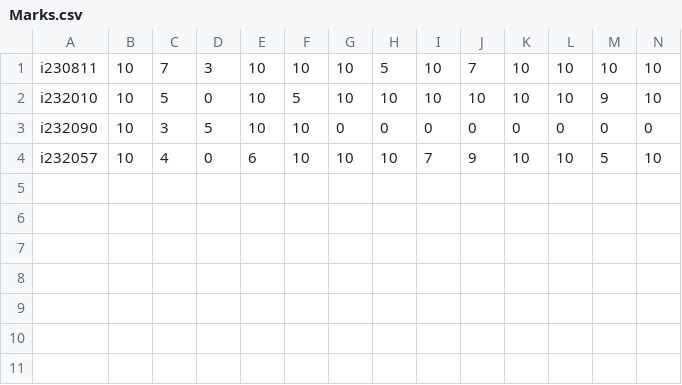
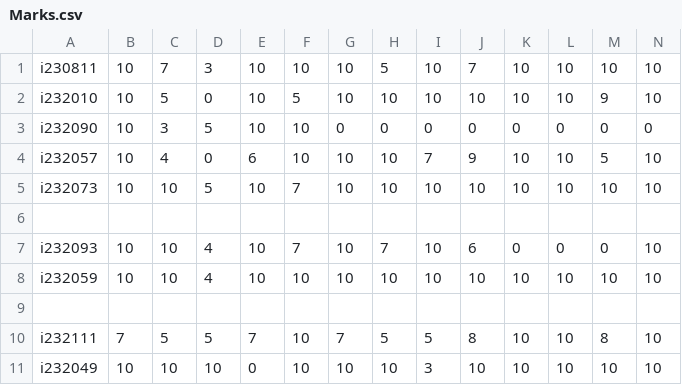
Before and after one commit to UmerFruit/Code, a CSV file: Marks.csv, drawn as a sheet; only a part is shown; rows hold the shown columns only; the diff names each change by its address in the sheet, - before the commit and + after, or states it on an @@ line.

```diff
--- a/Marks.csv
+++ b/Marks.csv
+row 5: i232073 | 10 | 10 | 5 | 10 | 7 | 10 | 10 | 10 | 10 | 10 | 10 | 10 | 10
+row 6: (empty)
+row 7: i232093 | 10 | 10 | 4 | 10 | 7 | 10 | 7 | 10 | 6 | 0 | 0 | 0 | 10
+row 8: i232059 | 10 | 10 | 4 | 10 | 10 | 10 | 10 | 10 | 10 | 10 | 10 | 10 | 10
+row 9: (empty)
+row 10: i232111 | 7 | 5 | 5 | 7 | 10 | 7 | 5 | 5 | 8 | 10 | 10 | 8 | 10
+row 11: i232049 | 10 | 10 | 10 | 0 | 10 | 10 | 10 | 3 | 10 | 10 | 10 | 10 | 10
```
Also changed, not shown: 16 other files.
